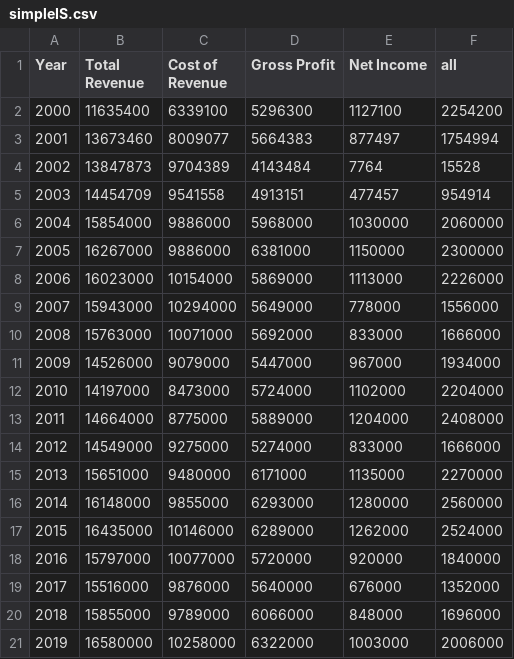
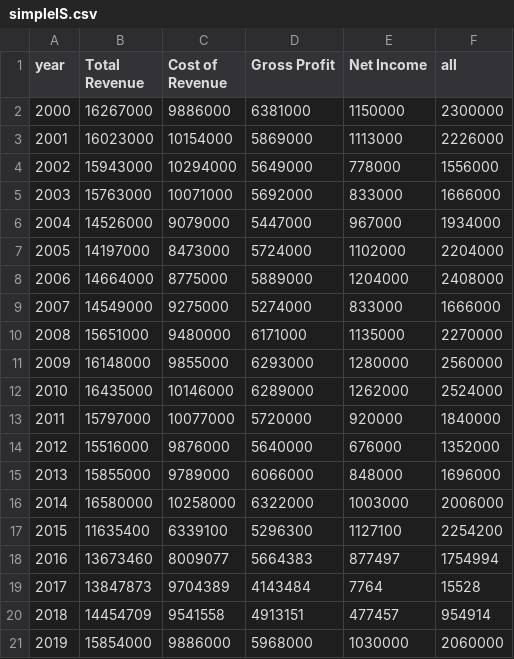
Before and after one commit to Triplicity6/triplicity6.github.io, a CSV file: data/simpleIS.csv, drawn as a sheet.

Commit message:
Add files via upload

```diff
--- a/data/simpleIS.csv
+++ b/data/simpleIS.csv
@@ -1,21 +1,21 @@
-Year,Total Revenue,Cost of Revenue,Gross Profit,Net Income,all
-2000,11635400,6339100,5296300,1127100,2254200
-2001,13673460,8009077,5664383,877497,1754994
-2002,13847873,9704389,4143484,7764,15528
-2003,14454709,9541558,4913151,477457,954914
-2004,15854000,9886000,5968000,1030000,2060000
-2005,16267000,9886000,6381000,1150000,2300000
-2006,16023000,10154000,5869000,1113000,2226000
-2007,15943000,10294000,5649000,778000,1556000
-2008,15763000,10071000,5692000,833000,1666000
-2009,14526000,9079000,5447000,967000,1934000
-2010,14197000,8473000,5724000,1102000,2204000
-2011,14664000,8775000,5889000,1204000,2408000
-2012,14549000,9275000,5274000,833000,1666000
-2013,15651000,9480000,6171000,1135000,2270000
-2014,16148000,9855000,6293000,1280000,2560000
-2015,16435000,10146000,6289000,1262000,2524000
-2016,15797000,10077000,5720000,920000,1840000
-2017,15516000,9876000,5640000,676000,1352000
-2018,15855000,9789000,6066000,848000,1696000
-2019,16580000,10258000,6322000,1003000,2006000
+year,Total Revenue,Cost of Revenue,Gross Profit,Net Income,all
+2000,16267000,9886000,6381000,1150000,2300000
+2001,16023000,10154000,5869000,1113000,2226000
+2002,15943000,10294000,5649000,778000,1556000
+2003,15763000,10071000,5692000,833000,1666000
+2004,14526000,9079000,5447000,967000,1934000
+2005,14197000,8473000,5724000,1102000,2204000
+2006,14664000,8775000,5889000,1204000,2408000
+2007,14549000,9275000,5274000,833000,1666000
+2008,15651000,9480000,6171000,1135000,2270000
+2009,16148000,9855000,6293000,1280000,2560000
+2010,16435000,10146000,6289000,1262000,2524000
+2011,15797000,10077000,5720000,920000,1840000
+2012,15516000,9876000,5640000,676000,1352000
+2013,15855000,9789000,6066000,848000,1696000
+2014,16580000,10258000,6322000,1003000,2006000
+2015,11635400,6339100,5296300,1127100,2254200
+2016,13673460,8009077,5664383,877497,1754994
+2017,13847873,9704389,4143484,7764,15528
+2018,14454709,9541558,4913151,477457,954914
+2019,15854000,9886000,5968000,1030000,2060000
```
